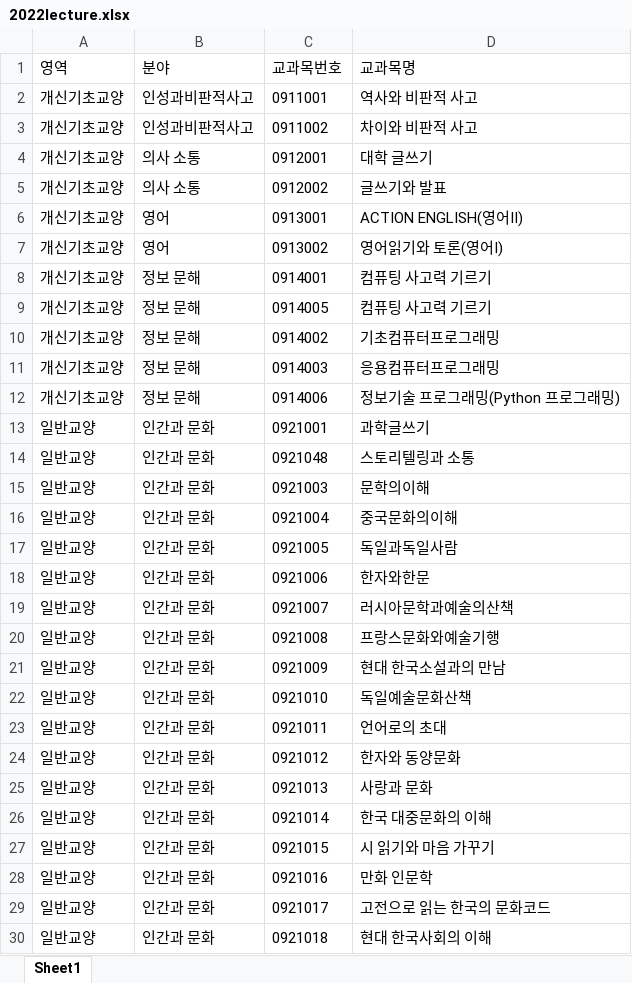
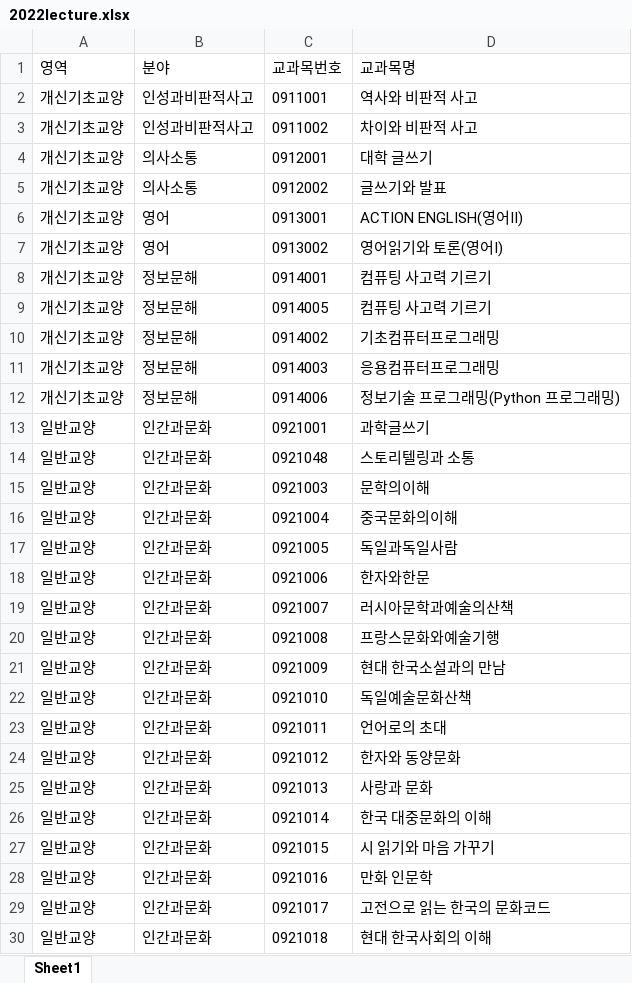
Before and after one commit to AhnYeonghoo/opensource_project, an Excel workbook: source/2022lecture.xlsx, sheet Sheet1, drawn as a sheet; only a part is shown; values as stored, in another font and other column widths than the file's, no borders; the diff covers the shown part only; the diff names each change by its address in the sheet, - before the commit and + after, or states it on an @@ line.

Commit message:
2022lecture.xlsx 분야 세분화

```diff
--- a/source/2022lecture.xlsx (sheet Sheet1)
+++ b/source/2022lecture.xlsx (sheet Sheet1)
-B4:B5 (분야): 의사 소통
+B4:B5 (분야): 의사소통
-B8:B12 (분야): 정보 문해
+B8:B12 (분야): 정보문해
-B13:B30 (분야): 인간과 문화
+B13:B30 (분야): 인간과문화
```
Also changed, not shown: 229 edited cells elsewhere in this sheet, 2 other files.
